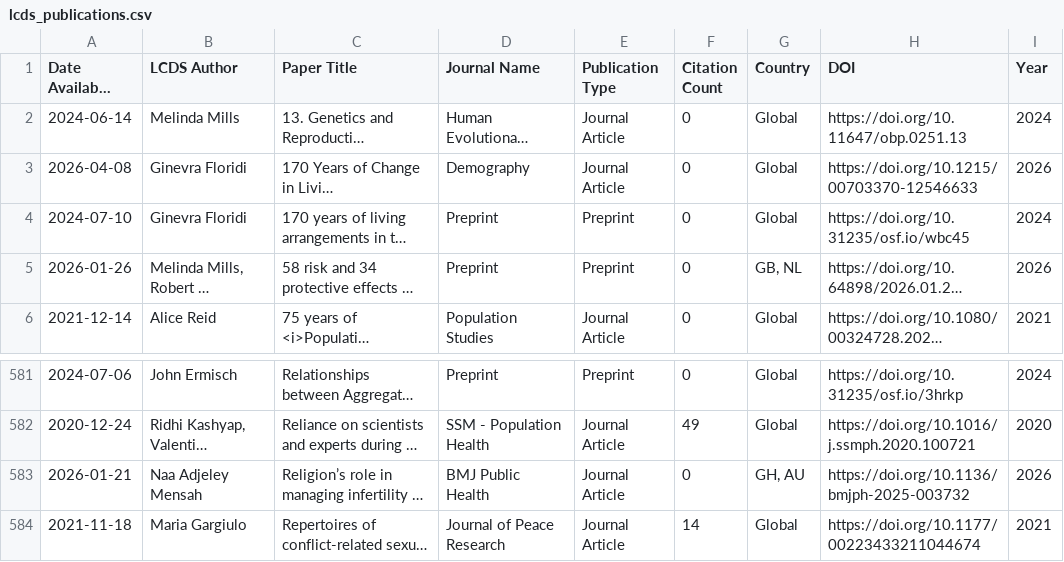
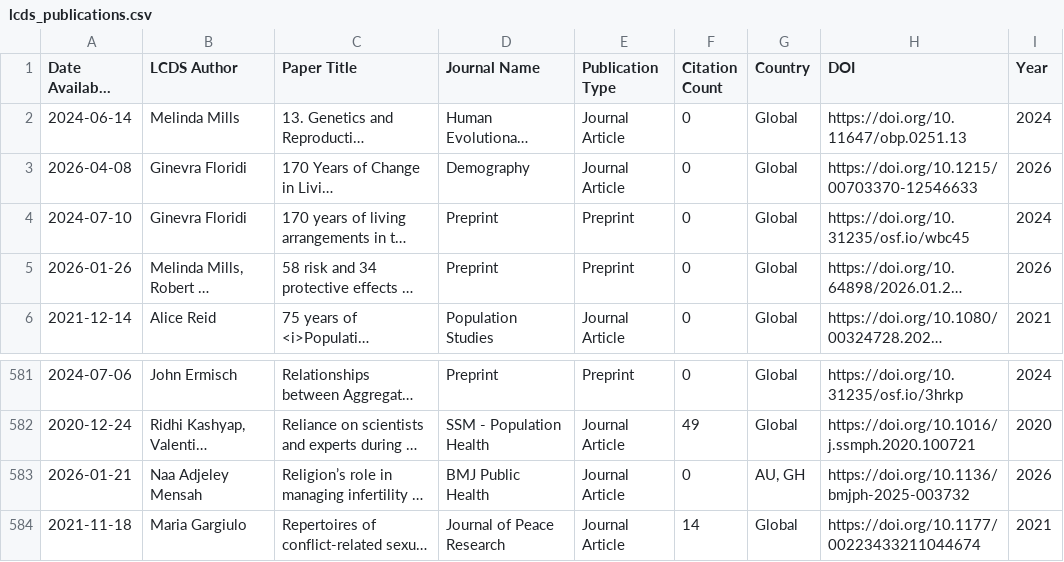
Before and after one commit to shamshxis/lcds-pubstracker, a CSV file: data/lcds_publications.csv, drawn as a sheet; only a part is shown, gaps mark what is left out; long unchanged cells end in …; the diff names each change by its address in the sheet, - before the commit and + after, or states it on an @@ line.

```diff
--- a/data/lcds_publications.csv
+++ b/data/lcds_publications.csv
-G5 (Country): GB, NL
+G5 (Country): Global
-G583 (Country): GH, AU
+G583 (Country): AU, GH
```
